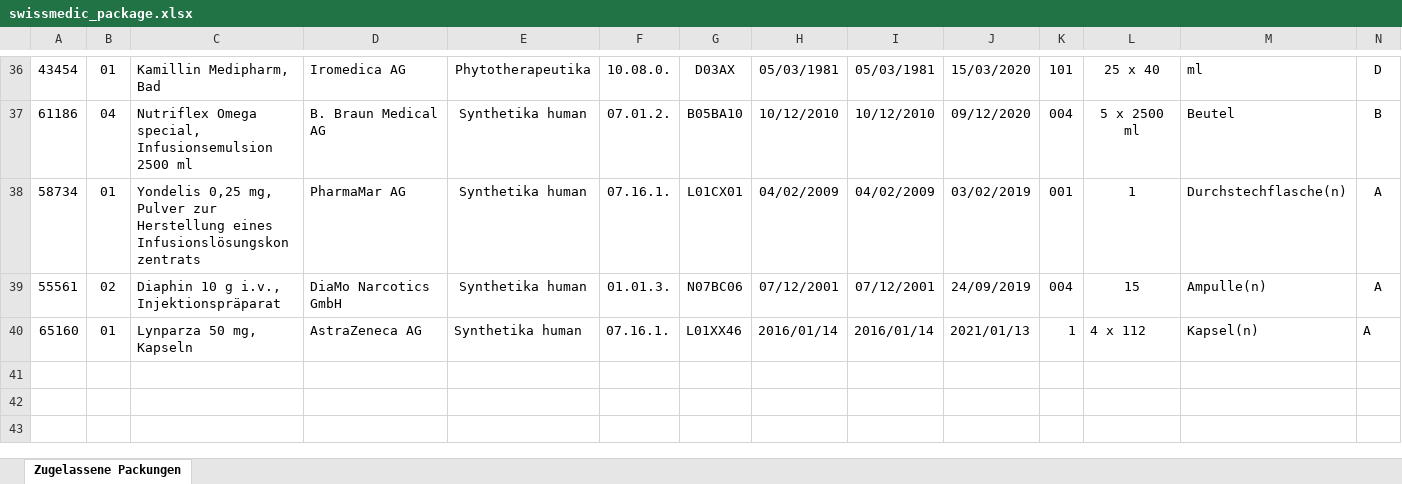
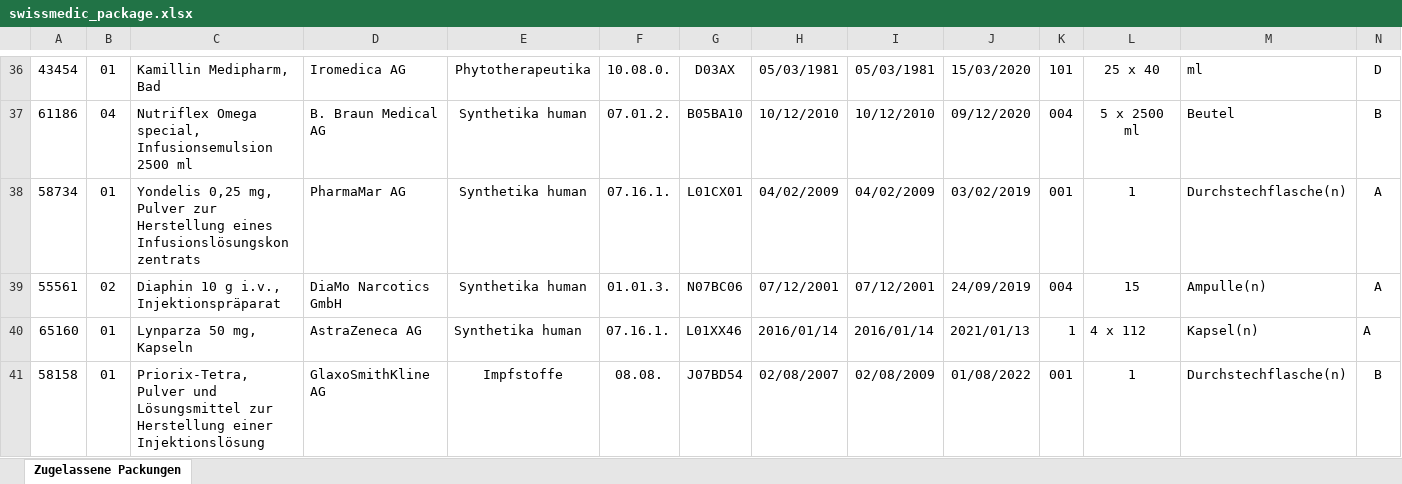
Before and after one commit to zdavatz/oddb2xml, an Excel workbook: spec/data/swissmedic_package.xlsx, sheet Zugelassene Packungen, drawn as a sheet; only a part is shown, gaps mark what is left out; values as stored, in another font and other column widths than the file's, no borders; charts and pictures not drawn; rows hold the shown columns only; the diff names each change by its address in the sheet, - before the commit and + after, or states it on an @@ line.

Commit message:
Add ATC-Code for products like priorix

```diff
--- a/spec/data/swissmedic_package.xlsx (sheet Zugelassene Packungen)
+++ b/spec/data/swissmedic_package.xlsx (sheet Zugelassene Packungen)
+row 41: 58158 | 01 | Priorix-Tetra, Pulver und Lösungsmittel zur Herstellung einer Injektionslösung | GlaxoSmithKline AG | Impfstoffe | 08.08. | J07BD54 | 02/08/2007 | 02/08/2009 | 01/08/2022 | 001 | 1 | Durchstechflasche(n) | B
```
Also changed, not shown: charts or pictures, 5 other files.
